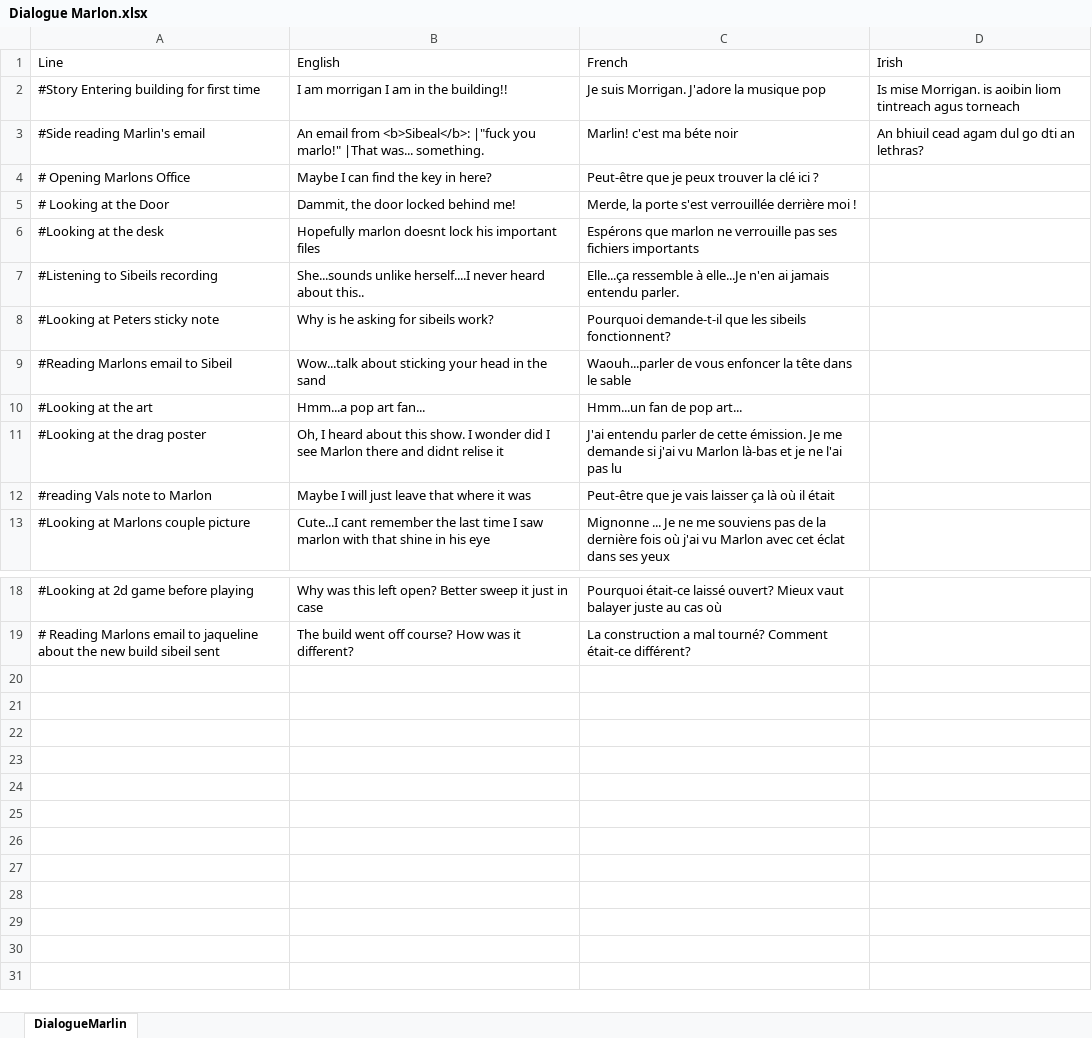
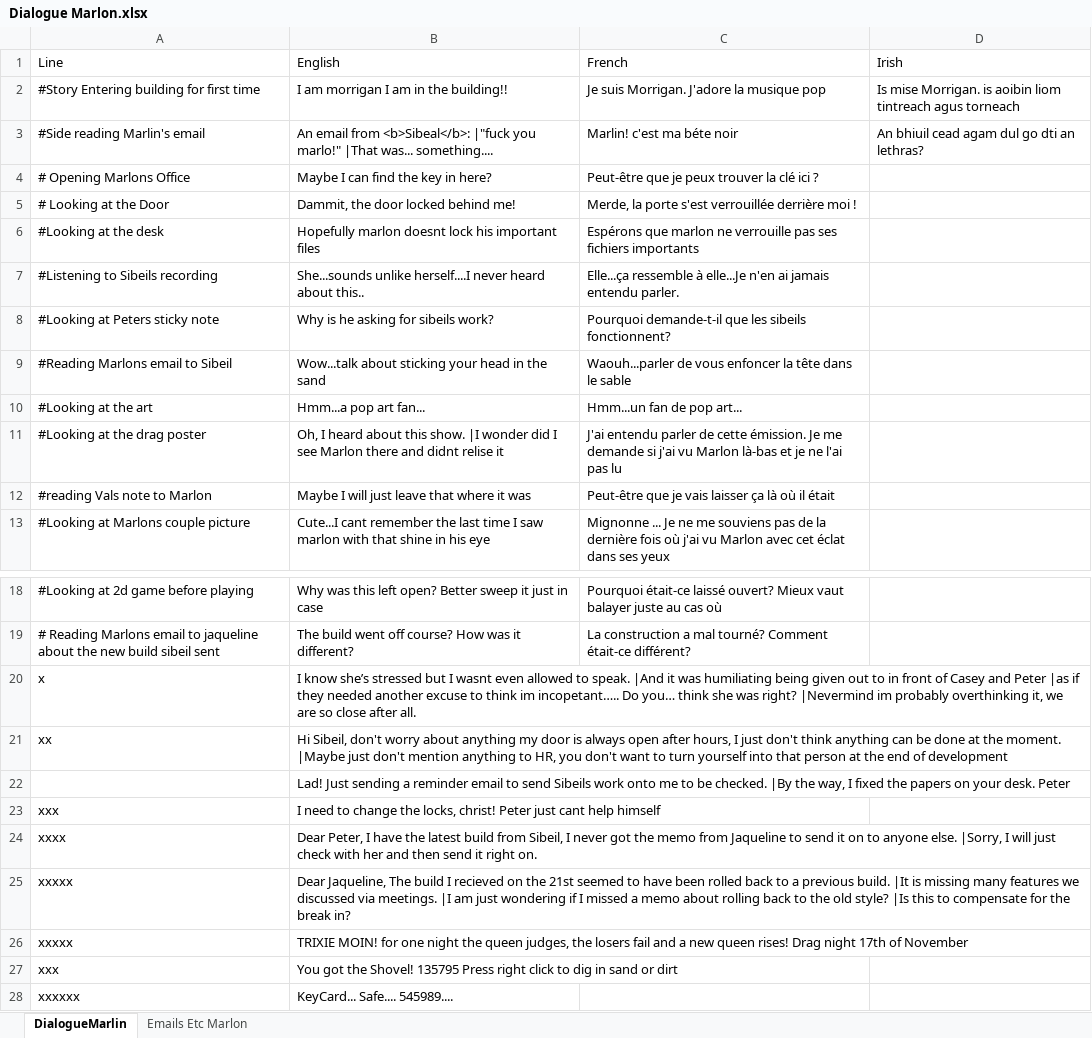
Before and after one commit to LiveChicken/MadGamerz, an Excel workbook: Gamedev Detective (working title)/Assets/Text/ExcelFiles/Dialogue Marlon.xlsx, sheet DialogueMarlin, drawn as a sheet; only a part is shown, gaps mark what is left out; values as stored, in another font and other column widths than the file's, no borders; charts and pictures not drawn; the diff names each change by its address in the sheet, - before the commit and + after, or states it on an @@ line.

Commit message:
updated the dialogue

```diff
--- a/Gamedev Detective (working title)/Assets/Text/ExcelFiles/Dialogue Marlon.xlsx (sheet DialogueMarlin)
+++ b/Gamedev Detective (working title)/Assets/Text/ExcelFiles/Dialogue Marlon.xlsx (sheet DialogueMarlin)
+sheet tab: Emails Etc Marlon
-B3 (English): …|That was... something.
+B3 (English): …|That was... something....
-B11 (English): …this show. I wonder did…
+B11 (English): …this show. |I wonder did…
+row 20: x | I know she’s stressed but I wasnt even allowed to speak. |And it was humiliating being given out to in front of Casey and Peter |as if they needed another excuse to think im incopetant….. Do you… think she was right? |Nevermind im probably overthinking it, we are so close after all.
+row 21: xx | Hi Sibeil, don't worry about anything my door is always open after hours, I just don't think anything can be done at the moment. |Maybe just don't mention anything to HR, you don't want to turn yourself into that person at the end of development
+row 22:  | Lad! Just sending a reminder email to send Sibeils work onto me to be checked. |By the way, I fixed the papers on your desk. Peter
+row 23: xxx | I need to change the locks, christ! Peter just cant help himself
+row 24: xxxx | Dear Peter, I have the latest build from Sibeil, I never got the memo from Jaqueline to send it on to anyone else. |Sorry, I will just check with her and then send it right on.
+row 25: xxxxx | Dear Jaqueline, The build I recieved on the 21st seemed to have been rolled back to a previous build. |It is missing many features we discussed via meetings. |I am just wondering if I missed a memo about rolling back to the old style? |Is this to compensate for the break in?
+row 26: xxxxx | TRIXIE MOIN! for one night the queen judges, the losers fail and a new queen rises! Drag night 17th of November
+row 27: xxx | You got the Shovel! 135795 Press right click to dig in sand or dirt
+row 28: xxxxxx | KeyCard... Safe.... 545989....
```
Also changed, not shown: charts or pictures, 4 other files.
